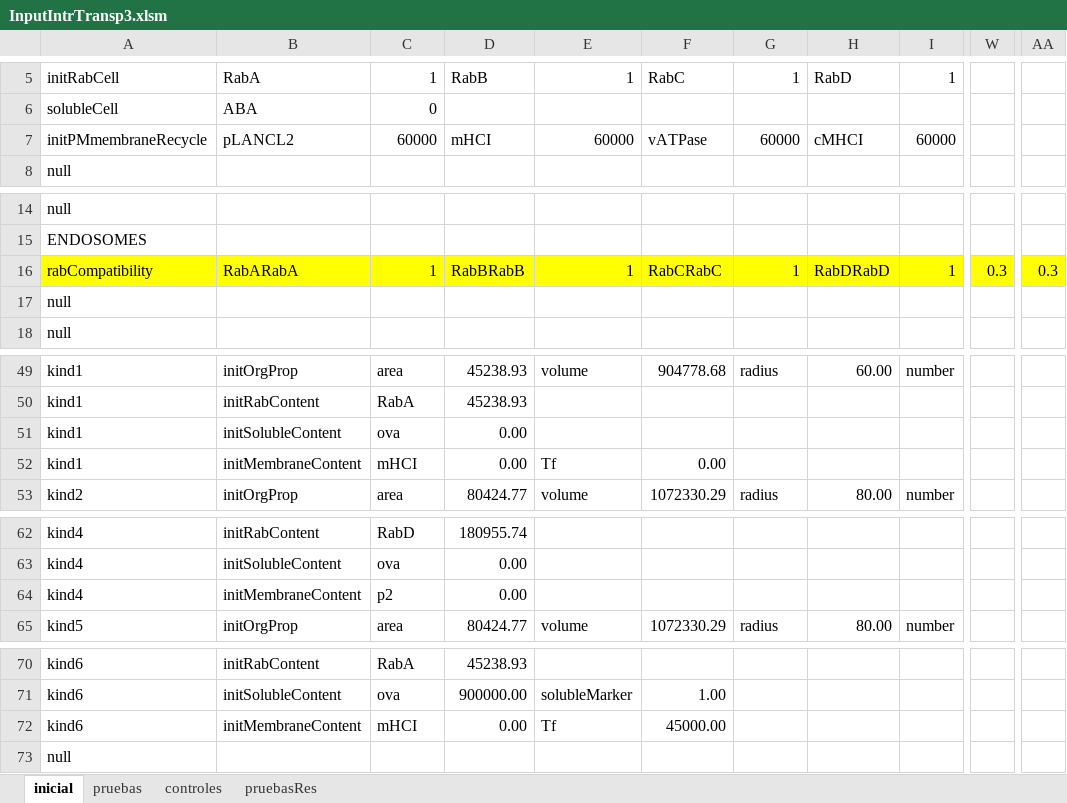
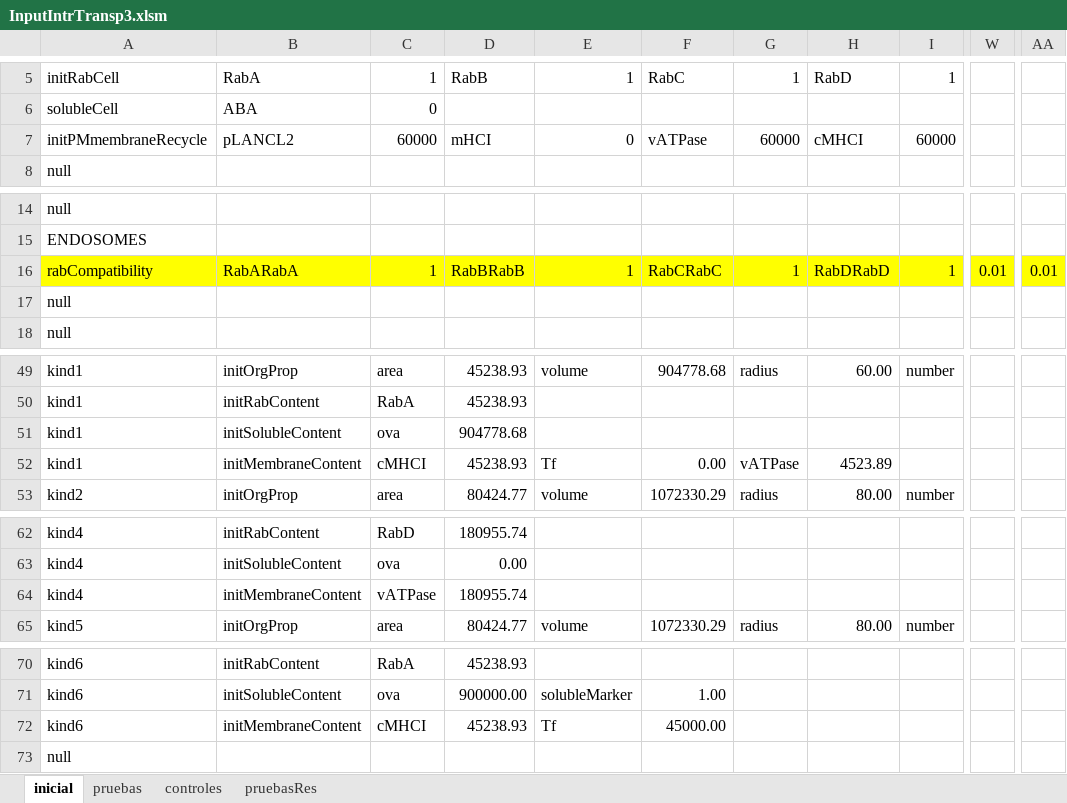
Before and after one commit to ihem-institute/immunity, an Excel workbook: InputIntrTransp3.xlsm, sheet inicial, drawn as a sheet; only a part is shown, gaps mark what is left out; values as stored, in another font and other column widths than the file's, no borders; the diff covers the shown part only; the diff names each change by its address in the sheet, - before the commit and + after, or states it on an @@ line.

```diff
--- a/InputIntrTransp3.xlsm (sheet inicial)
+++ b/InputIntrTransp3.xlsm (sheet inicial)
-E7: 60000
+E7: 0
-W16: 0.3
+W16: 0.01
-AA16: 0.3
+AA16: 0.01
-D51: 0.00
+D51: 904778.68
-C52: mHCI
+C52: cMHCI
-D52: 0.00
+D52: 45238.93
-G52: (empty)
+G52: vATPase
-H52: (empty)
+H52: 4523.89
-C64: p2
+C64: vATPase
-D64: 0.00
+D64: 180955.74
-C72: mHCI
+C72: cMHCI
-D72: 0.00
+D72: 45238.93
```
Also changed, not shown: 1 edited cell elsewhere in this sheet, ResultsIntrTransp..xlsx, out-1.0.xlsx, 17 other files.
